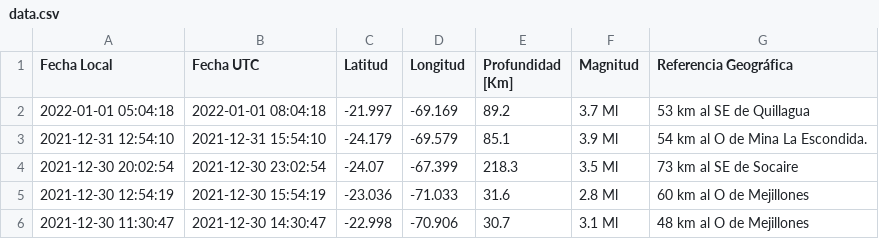
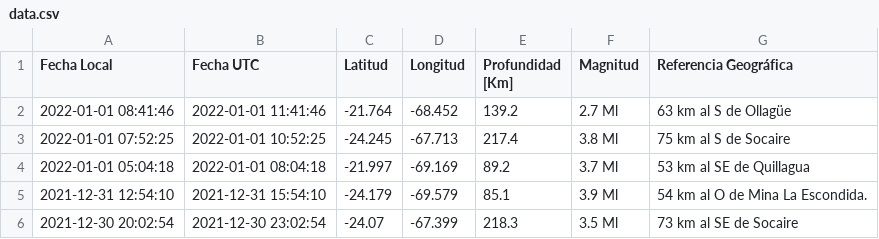
Before and after one commit to brunooviedo/sismos, a CSV file: data.csv, drawn as a sheet; only a part is shown; the shorter side is filled out with more unchanged rows; the diff names each change by its address in the sheet, - before the commit and + after, or states it on an @@ line.

```diff
--- a/data.csv
+++ b/data.csv
+row 2: 2022-01-01 08:41:46 | 2022-01-01 11:41:46 | -21.764 | -68.452 | 139.2 | 2.7 Ml | 63 km al S de Ollagüe
+row 3: 2022-01-01 07:52:25 | 2022-01-01 10:52:25 | -24.245 | -67.713 | 217.4 | 3.8 Ml | 75 km al S de Socaire
```
Also changed, not shown: data2.csv.
